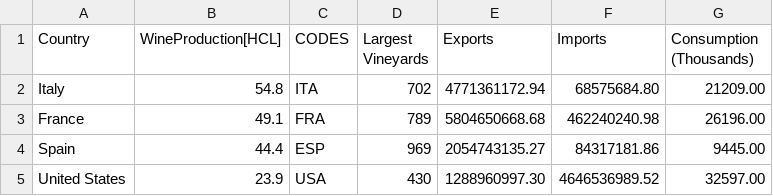
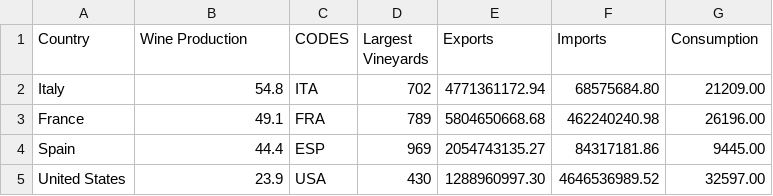
Before and after one commit to SaifeelMomin/PocketSom, a CSV file: world_wine/world_wine_data.csv, drawn as a sheet; only a part is shown.

```diff
--- a/world_wine/world_wine_data.csv
+++ b/world_wine/world_wine_data.csv
@@ -1,2 +1,2 @@
-Country,WineProduction[HCL],CODES,Largest Vineyards,Exports,Imports,Consumption (Thousands)
+Country,Wine Production,CODES,Largest Vineyards,Exports,Imports,Consumption
 Italy,54.8,ITA,702,4771361172.94,68575684.80,21209.00
```
Also changed, not shown: 3 other files.
